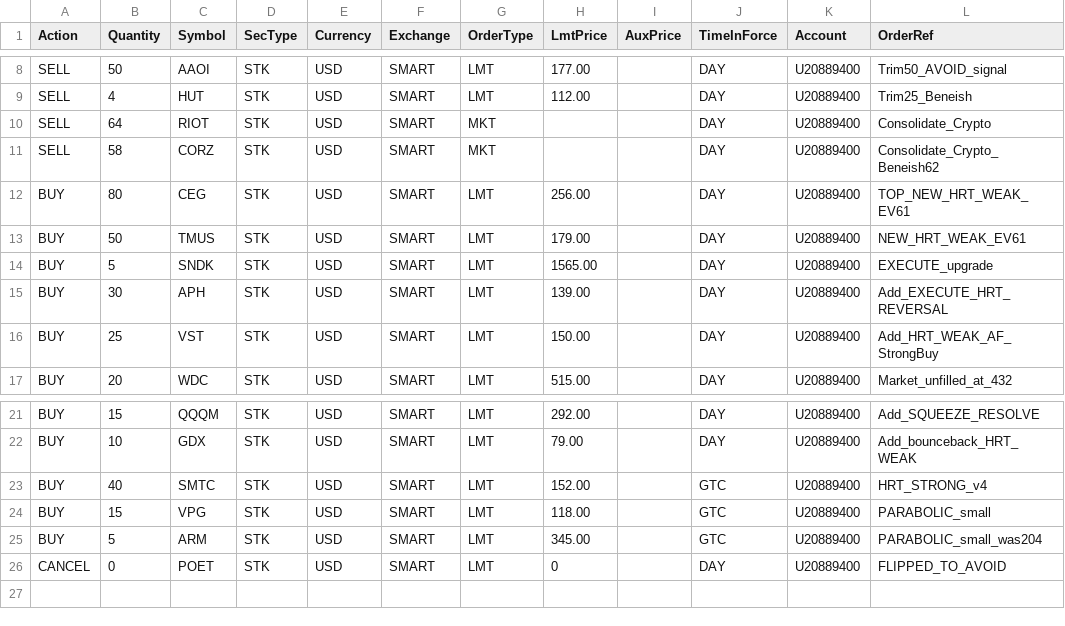
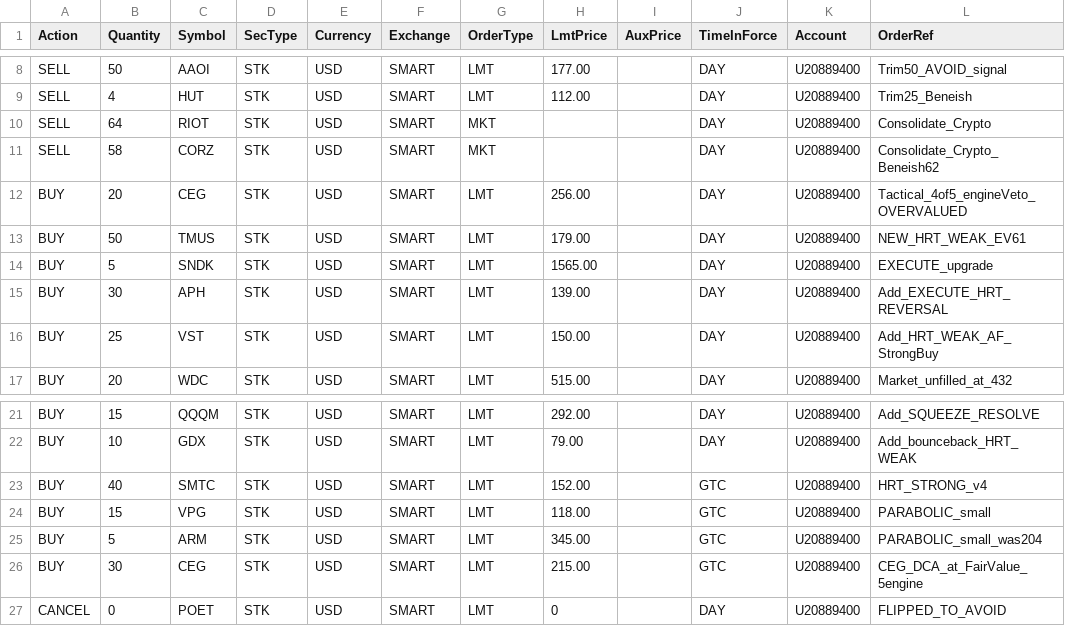
Before and after one commit to mikaelyoo/Code, a CSV file: orders_2026-06-07_BPC.csv, drawn as a sheet; only a part is shown, gaps mark what is left out.

```diff
--- a/orders_2026-06-07_BPC.csv
+++ b/orders_2026-06-07_BPC.csv
@@ -11,3 +11,3 @@ SELL,64,RIOT,STK,USD,SMART,MKT,,,DAY,U20889400,Consolidate_Crypto
 SELL,58,CORZ,STK,USD,SMART,MKT,,,DAY,U20889400,Consolidate_Crypto_Beneish62
-BUY,80,CEG,STK,USD,SMART,LMT,256.00,,DAY,U20889400,TOP_NEW_HRT_WEAK_EV61
+BUY,20,CEG,STK,USD,SMART,LMT,256.00,,DAY,U20889400,Tactical_4of5_engineVeto_OVERVALUED
 BUY,50,TMUS,STK,USD,SMART,LMT,179.00,,DAY,U20889400,NEW_HRT_WEAK_EV61
@@ -25,2 +25,3 @@ BUY,15,VPG,STK,USD,SMART,LMT,118.00,,GTC,U20889400,PARABOLIC_small
 BUY,5,ARM,STK,USD,SMART,LMT,345.00,,GTC,U20889400,PARABOLIC_small_was204
+BUY,30,CEG,STK,USD,SMART,LMT,215.00,,GTC,U20889400,CEG_DCA_at_FairValue_5engine
 CANCEL,0,POET,STK,USD,SMART,LMT,0,,DAY,U20889400,FLIPPED_TO_AVOID
```
